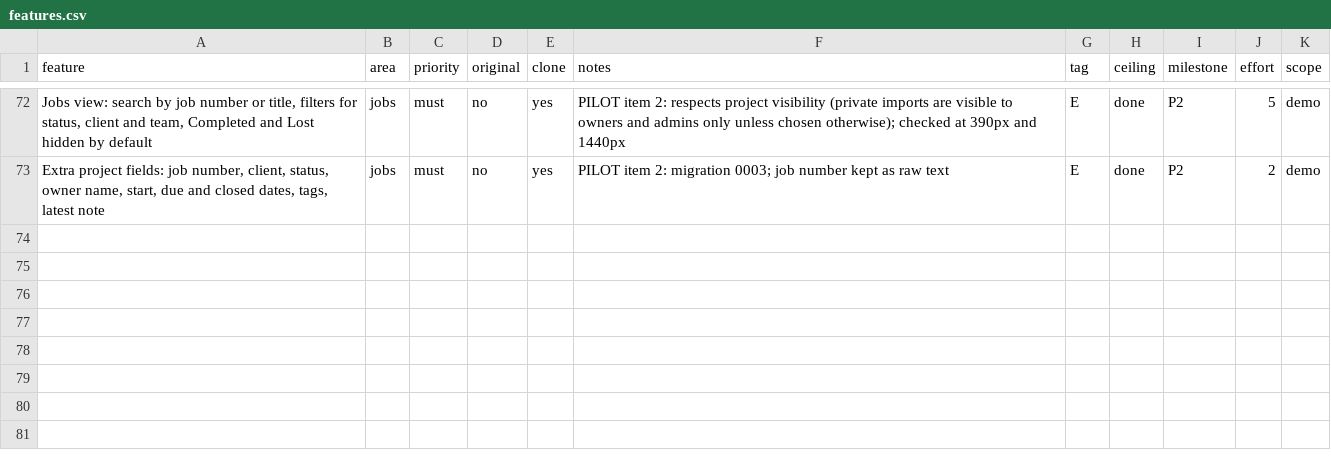
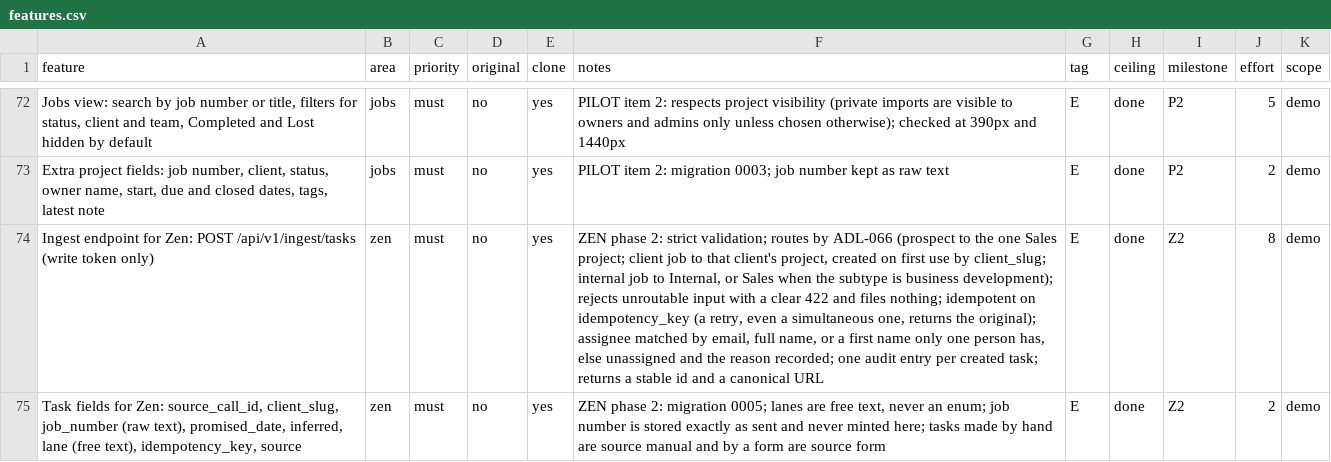
Before and after one commit to DaveOiE/replica-skill, a CSV file: replica/features.csv, drawn as a sheet; only a part is shown, gaps mark what is left out; the diff names each change by its address in the sheet, - before the commit and + after, or states it on an @@ line.

```diff
--- a/replica/features.csv
+++ b/replica/features.csv
+row 74: Ingest endpoint for Zen: POST /api/v1/ingest/tasks (write token only) | zen | must | no | yes | ZEN phase 2: strict validation; routes by ADL-066 (prospect to the one Sales project; client job to that client's project, created on first use by client_slug; internal job to Internal, or Sales when the subtype is business development); rejects unroutable input with a clear 422 and files nothing; idempotent on idempotency_key (a retry, even a simultaneous one, returns the original); assignee matched by email, full name, or a first name only one person has, else unassigned and the reason recorded; one audit entry per created task; returns a stable id and a canonical URL | E | done | Z2 | 8 | demo
+row 75: Task fields for Zen: source_call_id, client_slug, job_number (raw text), promised_date, inferred, lane (free text), idempotency_key, source | zen | must | no | yes | ZEN phase 2: migration 0005; lanes are free text, never an enum; job number is stored exactly as sent and never minted here; tasks made by hand are source manual and by a form are source form | E | done | Z2 | 2 | demo
```
Also changed, not shown: replica/milestones.csv, 20 other files.
